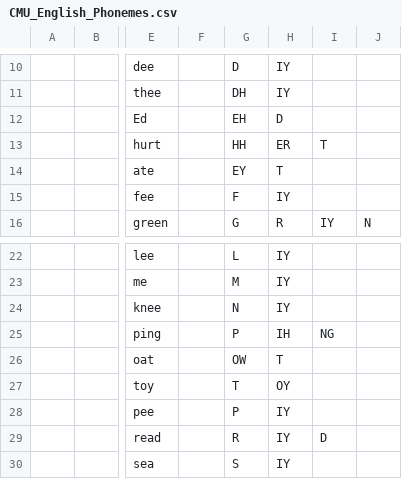
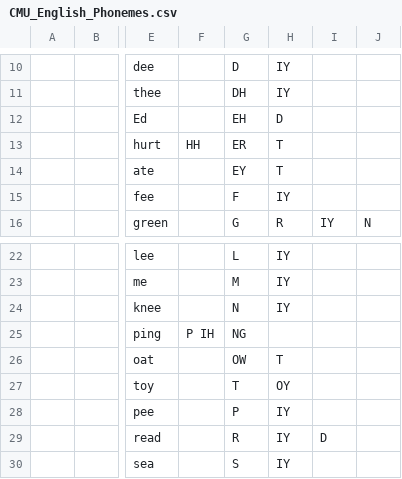
Before and after one commit to Origenidea/text2ekalipi, a CSV file: ref/CMU_English_Phonemes.csv, drawn as a sheet; only a part is shown, gaps mark what is left out; the diff names each change by its address in the sheet, - before the commit and + after, or states it on an @@ line.

```diff
--- a/ref/CMU_English_Phonemes.csv
+++ b/ref/CMU_English_Phonemes.csv
-F13: (empty)
+F13: HH
-G13: HH
+G13: ER
-H13: ER
+H13: T
-I13: T
+I13: (empty)
-F25: (empty)
+F25: P IH
-G25: P
+G25: NG
-H25: IH
+H25: (empty)
-I25: NG
+I25: (empty)
```
Also changed, not shown: 1 other file.
